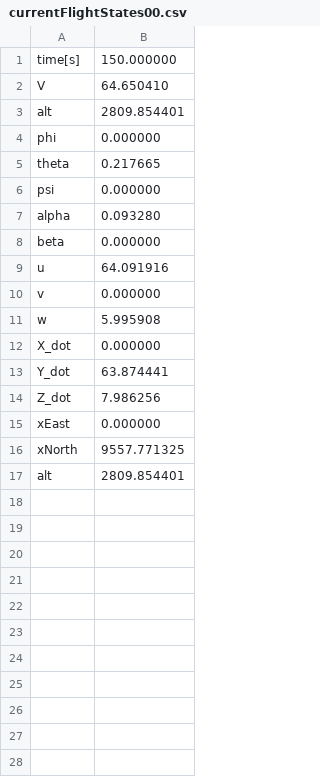
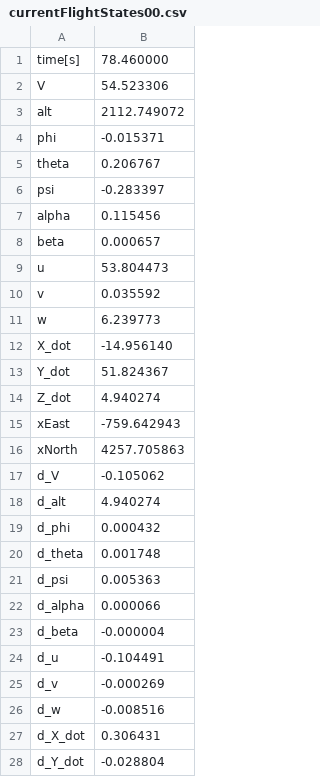
Before and after one commit to zeta-plusplus/AircraftDynamics, a CSV file: dataTemp/currentFlightStates00.csv, drawn as a sheet; only a part is shown; the diff covers the shown part only.

```diff
--- a/dataTemp/currentFlightStates00.csv
+++ b/dataTemp/currentFlightStates00.csv
@@ -1,17 +1,28 @@
-time[s],150.000000
-V,64.650410
-alt,2809.854401
-phi,0.000000
-theta,0.217665
-psi,0.000000
-alpha,0.093280
-beta,0.000000
-u,64.091916
-v,0.000000
-w,5.995908
-X_dot,0.000000
-Y_dot,63.874441
-Z_dot,7.986256
-xEast,0.000000
-xNorth,9557.771325
-alt,2809.854401
+time[s],78.460000
+V,54.523306
+alt,2112.749072
+phi,-0.015371
+theta,0.206767
+psi,-0.283397
+alpha,0.115456
+beta,0.000657
+u,53.804473
+v,0.035592
+w,6.239773
+X_dot,-14.956140
+Y_dot,51.824367
+Z_dot,4.940274
+xEast,-759.642943
+xNorth,4257.705863
+d_V,-0.105062
+d_alt,4.940274
+d_phi,0.000432
+d_theta,0.001748
+d_psi,0.005363
+d_alpha,0.000066
+d_beta,-0.000004
+d_u,-0.104491
+d_v,-0.000269
+d_w,-0.008516
+d_X_dot,0.306431
+d_Y_dot,-0.028804
```
Also changed, not shown: 3 added rows elsewhere in this file, 4 other files.
